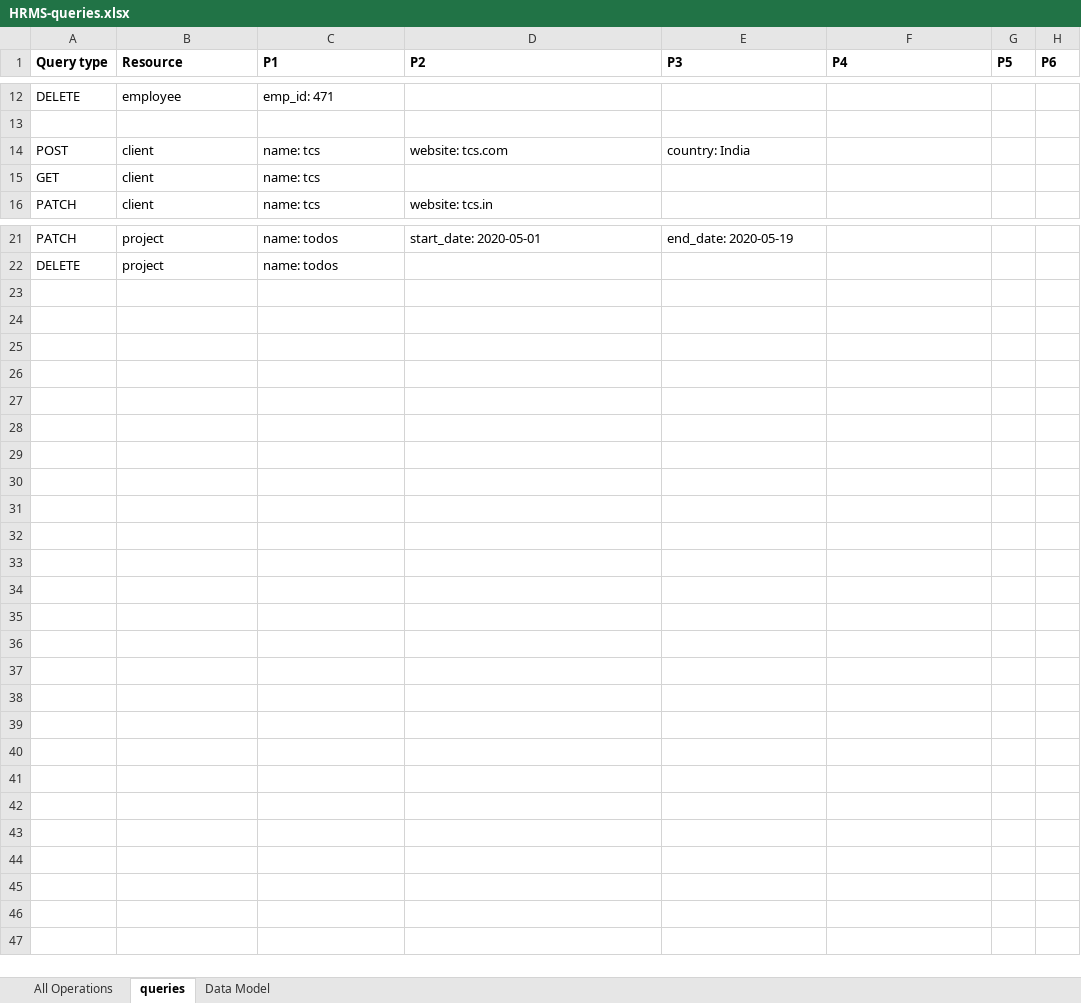
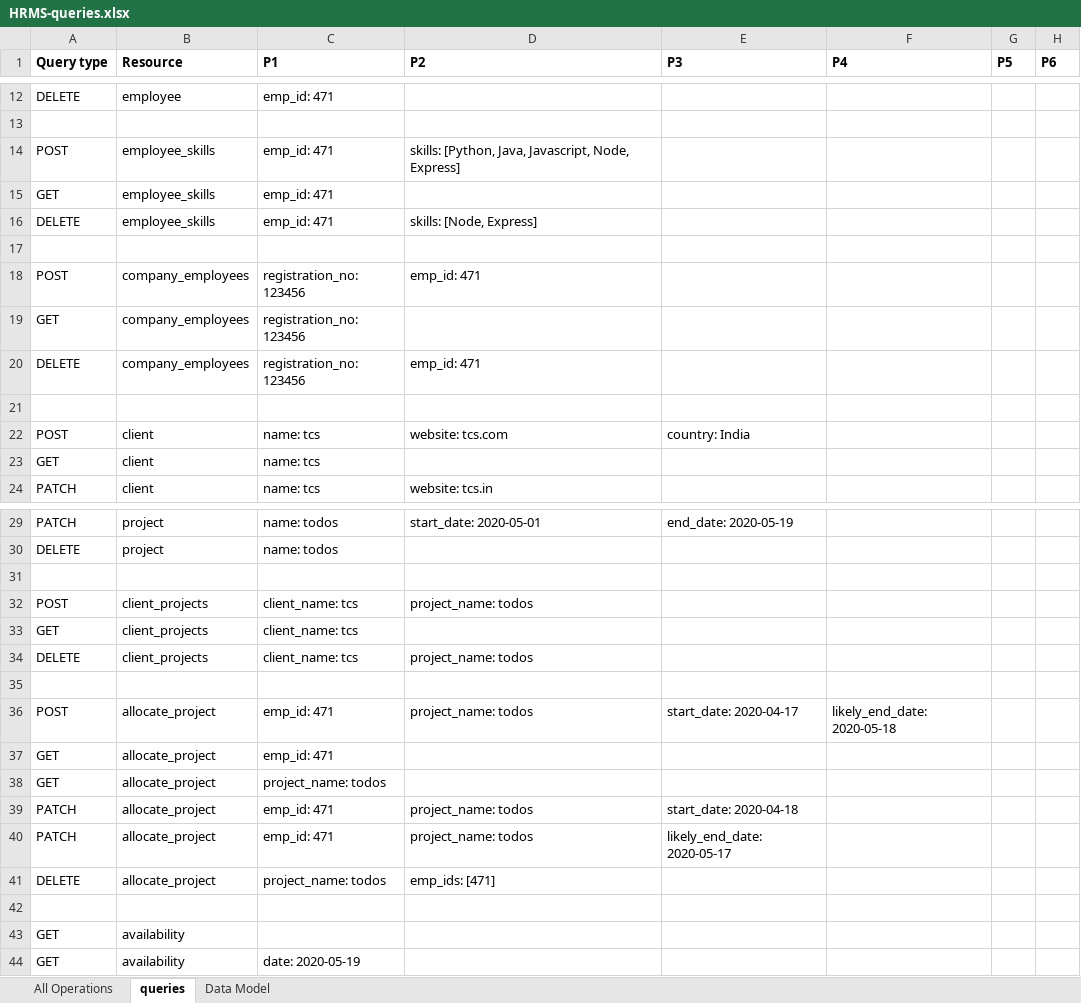
Before and after one commit to InternshipProjects/HRMS, an Excel workbook: src/data/HRMS-queries.xlsx, sheet queries, drawn as a sheet; only a part is shown, gaps mark what is left out; values as stored, in another font and other column widths than the file's, no borders; charts and pictures not drawn; the diff names each change by its address in the sheet, - before the commit and + after, or states it on an @@ line.

```diff
--- a/src/data/HRMS-queries.xlsx (sheet queries)
+++ b/src/data/HRMS-queries.xlsx (sheet queries)
+row 14: POST | employee_skills | emp_id: 471 | skills: [Python, Java, Javascript, Node, Express]
+row 15: GET | employee_skills | emp_id: 471
+row 16: DELETE | employee_skills | emp_id: 471 | skills: [Node, Express]
+row 17: (empty)
+row 18: POST | company_employees | registration_no: 123456 | emp_id: 471
+row 19: GET | company_employees | registration_no: 123456
+row 20: DELETE | company_employees | registration_no: 123456 | emp_id: 471
+row 21: (empty)
+row 31: (empty)
+row 32: POST | client_projects | client_name: tcs | project_name: todos
+row 33: GET | client_projects | client_name: tcs
+row 34: DELETE | client_projects | client_name: tcs | project_name: todos
+row 35: (empty)
+row 36: POST | allocate_project | emp_id: 471 | project_name: todos | start_date: 2020-04-17 | likely_end_date: 2020-05-18
+row 37: GET | allocate_project | emp_id: 471
+row 38: GET | allocate_project | project_name: todos
+row 39: PATCH | allocate_project | emp_id: 471 | project_name: todos | start_date: 2020-04-18
+row 40: PATCH | allocate_project | emp_id: 471 | project_name: todos | likely_end_date: 2020-05-17
+row 41: DELETE | allocate_project | project_name: todos | emp_ids: [471]
+row 42: (empty)
+row 43: GET | availability
+row 44: GET | availability | date: 2020-05-19
```
Also changed, not shown: sheet All Operations.
